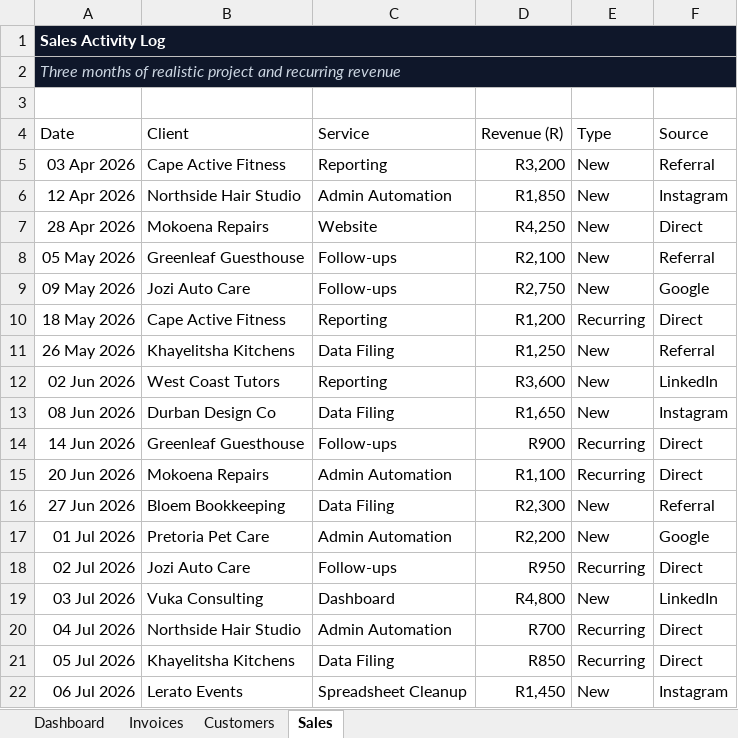
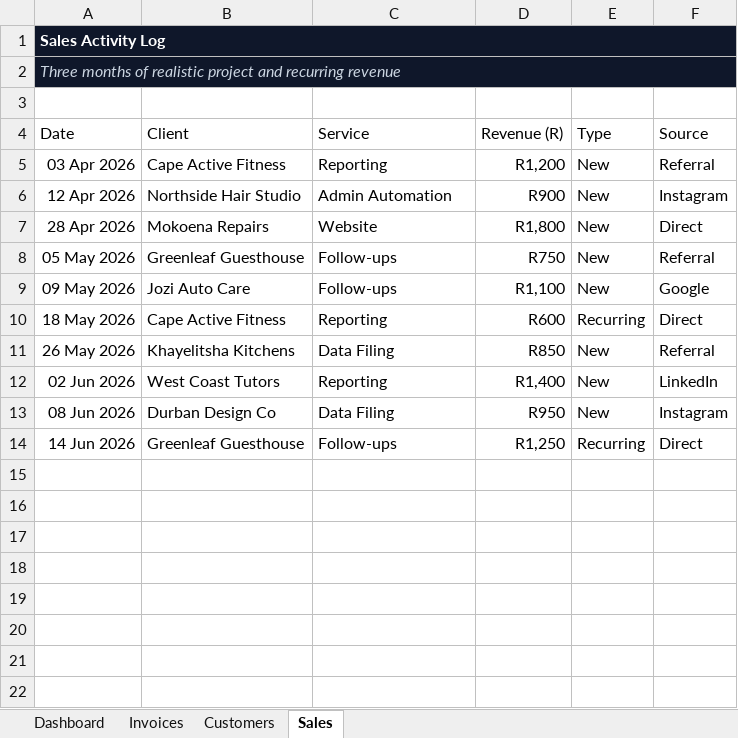
Before and after one commit to Dana-GrootSeun/Dana-Automations, an Excel workbook: examples/dana-automates-business-demo.xlsx, sheet Sales, drawn as a sheet; values as stored, in another font and other column widths than the file's, no borders; table styles not drawn; the diff names each change by its address in the sheet, - before the commit and + after, or states it on an @@ line.

Commit message:
Scale demo to realistic starter revenue

```diff
--- a/examples/dana-automates-business-demo.xlsx (sheet Sales)
+++ b/examples/dana-automates-business-demo.xlsx (sheet Sales)
-D5 (Revenue (R)): R3,200
+D5 (Revenue (R)): R1,200
-D6 (Revenue (R)): R1,850
+D6 (Revenue (R)): R900
-D7 (Revenue (R)): R4,250
+D7 (Revenue (R)): R1,800
-D8 (Revenue (R)): R2,100
+D8 (Revenue (R)): R750
-D9 (Revenue (R)): R2,750
+D9 (Revenue (R)): R1,100
-D10 (Revenue (R)): R1,200
+D10 (Revenue (R)): R600
-D11 (Revenue (R)): R1,250
+D11 (Revenue (R)): R850
-D12 (Revenue (R)): R3,600
+D12 (Revenue (R)): R1,400
-D13 (Revenue (R)): R1,650
+D13 (Revenue (R)): R950
-D14 (Revenue (R)): R900
+D14 (Revenue (R)): R1,250
-row 15: 20 Jun 2026 | Mokoena Repairs | Admin Automation | R1,100 | Recurring | Direct
-row 16: 27 Jun 2026 | Bloem Bookkeeping | Data Filing | R2,300 | New | Referral
-row 17: 01 Jul 2026 | Pretoria Pet Care | Admin Automation | R2,200 | New | Google
-row 18: 02 Jul 2026 | Jozi Auto Care | Follow-ups | R950 | Recurring | Direct
-row 19: 03 Jul 2026 | Vuka Consulting | Dashboard | R4,800 | New | LinkedIn
-row 20: 04 Jul 2026 | Northside Hair Studio | Admin Automation | R700 | Recurring | Direct
-row 21: 05 Jul 2026 | Khayelitsha Kitchens | Data Filing | R850 | Recurring | Direct
-row 22: 06 Jul 2026 | Lerato Events | Spreadsheet Cleanup | R1,450 | New | Instagram
```
Also changed, not shown: sheet Customers, sheet Invoices, sheet Dashboard, charts or pictures.
